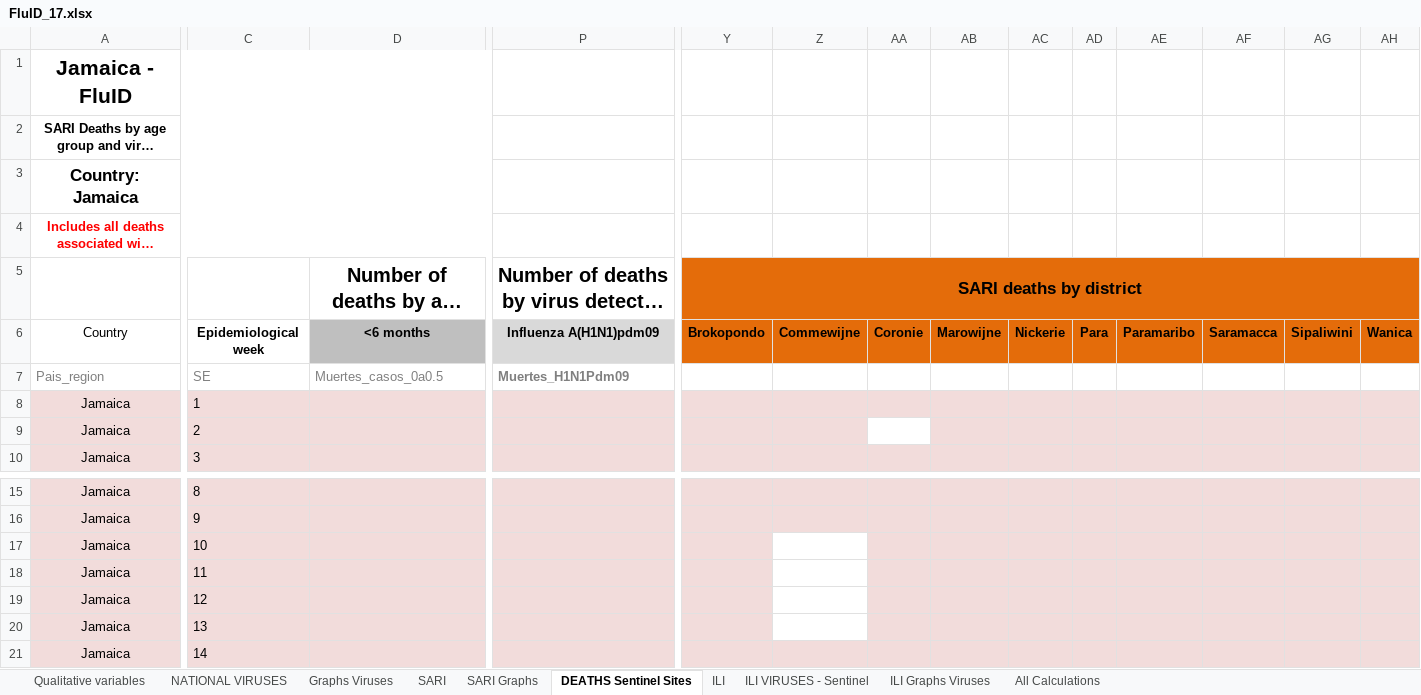
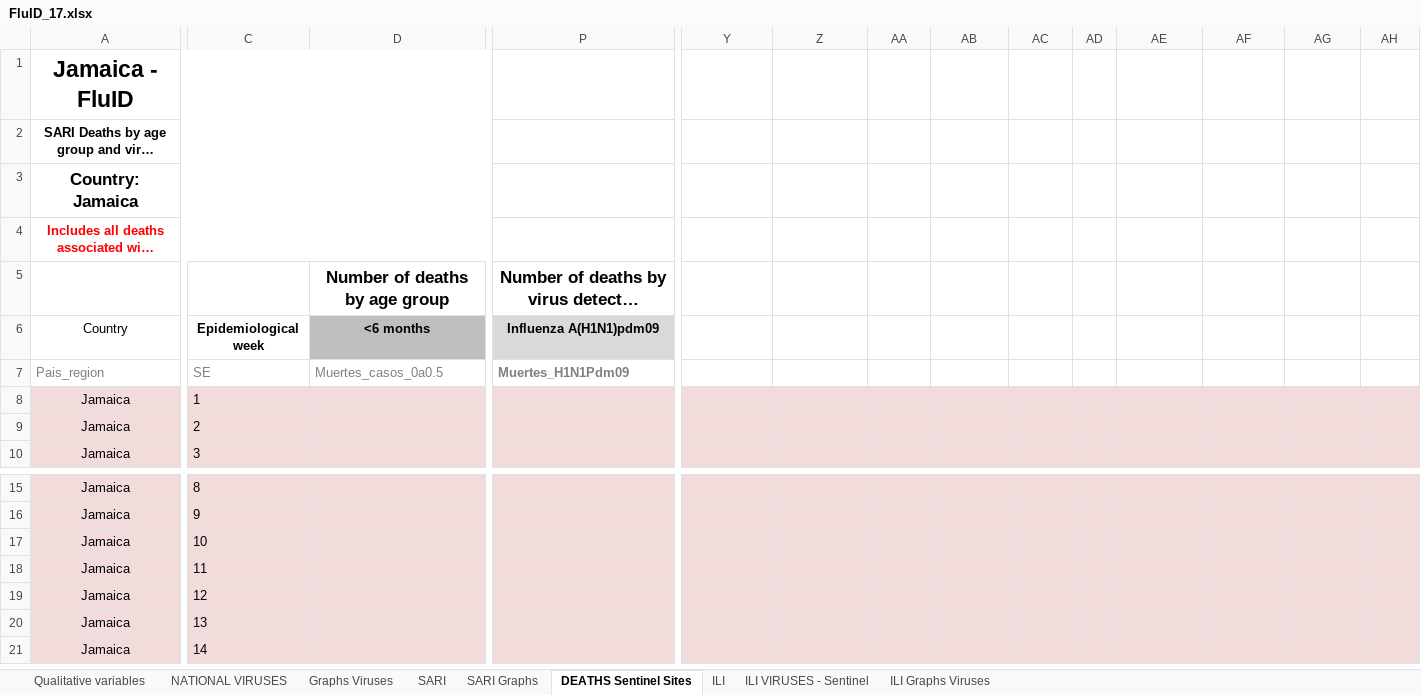
Before and after one commit to aguilarcar2/PAHOFLU_INT, an Excel workbook: Template/FluID/FluID_17.xlsx, sheet DEATHS Sentinel Sites, drawn as a sheet; only a part is shown, gaps mark what is left out; long unchanged cells end in …; values as stored, in another font and other column widths than the file's, no borders; charts and pictures not drawn; the diff names each change by its address in the sheet, - before the commit and + after, or states it on an @@ line.

```diff
--- a/Template/FluID/FluID_17.xlsx (sheet DEATHS Sentinel Sites)
+++ b/Template/FluID/FluID_17.xlsx (sheet DEATHS Sentinel Sites)
@@ sheet tab hidden: All Calculations @@
@@ A1 text size: larger @@
@@ D5 text size: smaller @@
@@ P5 text size: smaller @@
-Y5: SARI deaths by district
+Y5: (empty)
-Y5:AH6 fill: #E46C0A
+Y5:AH6 fill: none
-Y5:AH5 merged
-Y6: Brokopondo
+Y6: (empty)
-Z6: Commewijne
+Z6: (empty)
-AA6: Coronie
+AA6: (empty)
-AB6: Marowijne
+AB6: (empty)
-AC6: Nickerie
+AC6: (empty)
-AD6: Para
+AD6: (empty)
-AE6: Paramaribo
+AE6: (empty)
-AF6: Saramacca
+AF6: (empty)
-AG6: Sipaliwini
+AG6: (empty)
-AH6: Wanica
+AH6: (empty)
-AA9 fill: none
+AA9 fill: #F2DCDB
-Z17:Z20 fill: none
+Z17:Z20 fill: #F2DCDB
```
Also changed, not shown: sheet ILI, formulas that keep their value, charts or pictures, 1 other file.
